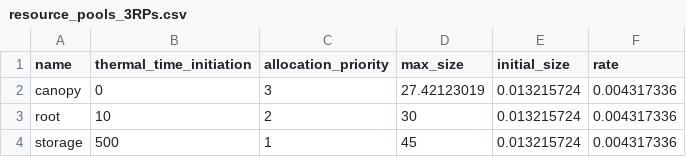
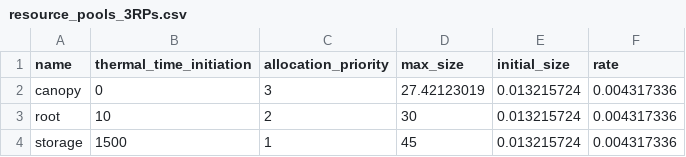
Before and after one commit to Seji-jam/Generic-Object-Oriented-Plant-Model, a CSV file: resource_pools_3RPs.csv, drawn as a sheet.

Commit message:
Update resource_pools_3RPs.csv

```diff
--- a/resource_pools_3RPs.csv
+++ b/resource_pools_3RPs.csv
@@ -3,2 +3,2 @@ canopy,0,3,27.42123019,0.013215724,0.004317336
 root,10,2,30,0.013215724,0.004317336
-storage,500,1,45,0.013215724,0.004317336
+storage,1500,1,45,0.013215724,0.004317336
```
